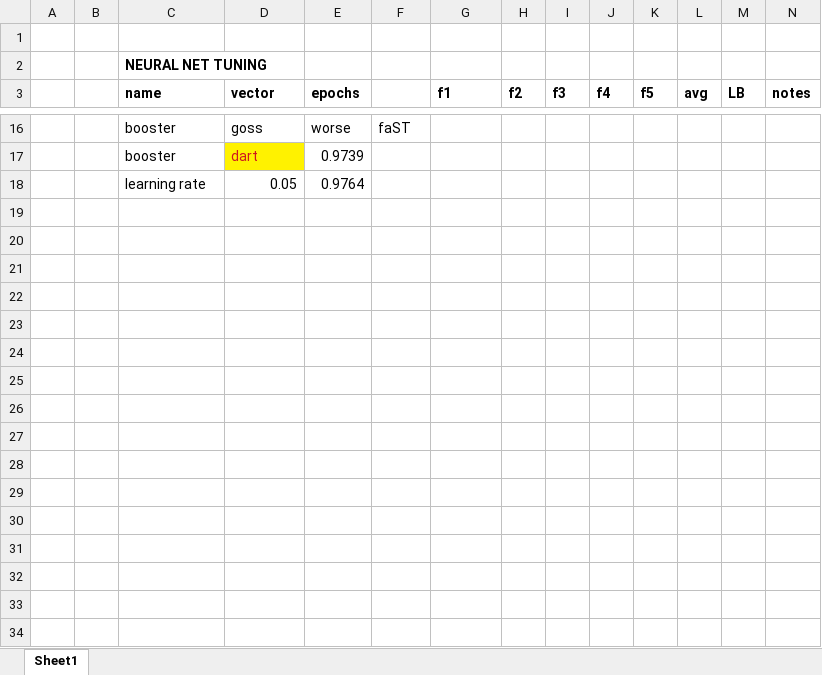
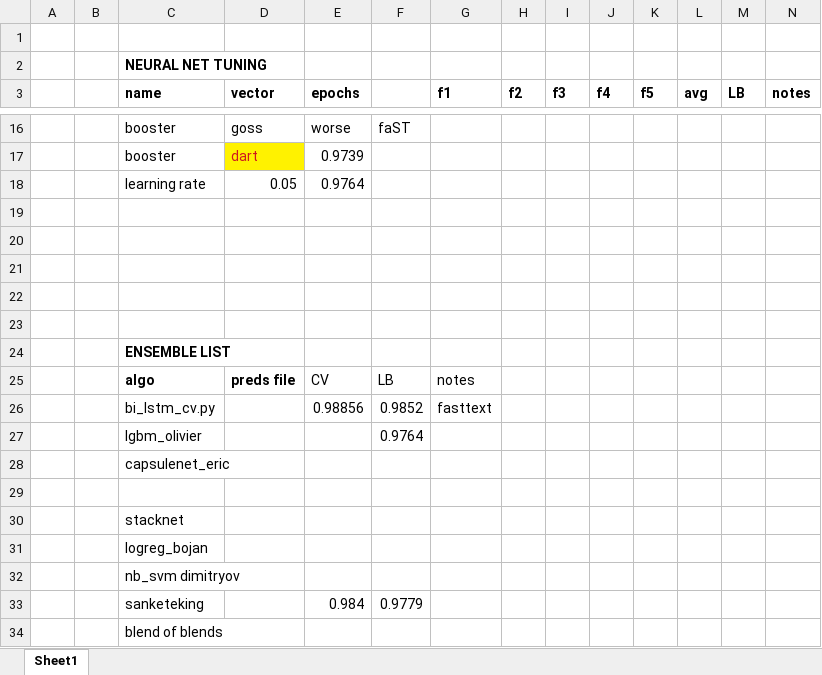
Before and after one commit to JohnM-TX/ToxicWords, an Excel workbook: journalnew.xlsx, sheet Sheet1, drawn as a sheet; only a part is shown, gaps mark what is left out; values as stored, in another font and other column widths than the file's, no borders; the diff names each change by its address in the sheet, - before the commit and + after, or states it on an @@ line.

Commit message:
adding input files for ensemble

```diff
--- a/journalnew.xlsx (sheet Sheet1)
+++ b/journalnew.xlsx (sheet Sheet1)
+row 19: (empty)
+row 20: (empty)
+row 21: (empty)
+row 22: (empty)
+row 23: (empty)
+row 24:  |  | ENSEMBLE LIST
+row 25:  |  | algo | preds file | CV | LB | notes
+row 26:  |  | bi_lstm_cv.py |  | 0.98856 | 0.9852 | fasttext
+row 27:  |  | lgbm_olivier |  |  | 0.9764
+row 28:  |  | capsulenet_eric
+row 29: (empty)
+row 30:  |  | stacknet
+row 31:  |  | logreg_bojan
+row 32:  |  | nb_svm dimitryov
+row 33:  |  | sanketeking |  | 0.984 | 0.9779
+row 34:  |  | blend of blends
```
Also changed, not shown: 40 other files.
